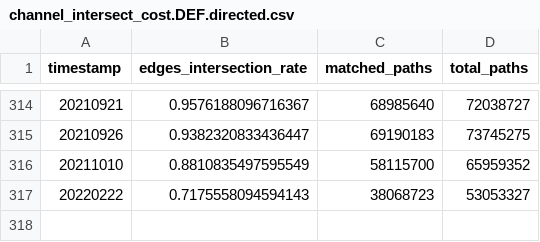
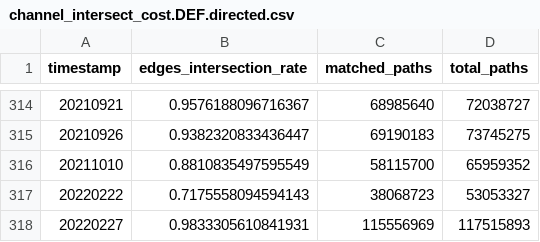
Before and after one commit to Ellariel/vlba, a CSV file: channel_intersect_cost.DEF.directed.csv, drawn as a sheet; only a part is shown, gaps mark what is left out; the diff names each change by its address in the sheet, - before the commit and + after, or states it on an @@ line.

```diff
--- a/channel_intersect_cost.DEF.directed.csv
+++ b/channel_intersect_cost.DEF.directed.csv
+row 318: 20220227 | 0.9833305610841931 | 115556969 | 117515893
```
Also changed, not shown: channel_intersect_cost.CAP.undirected.csv.
